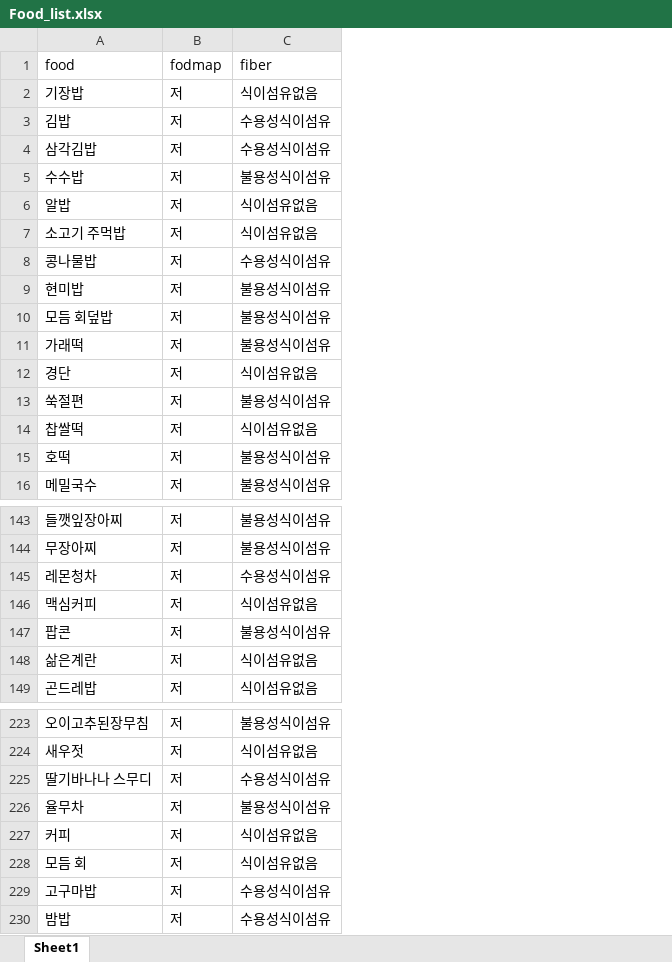
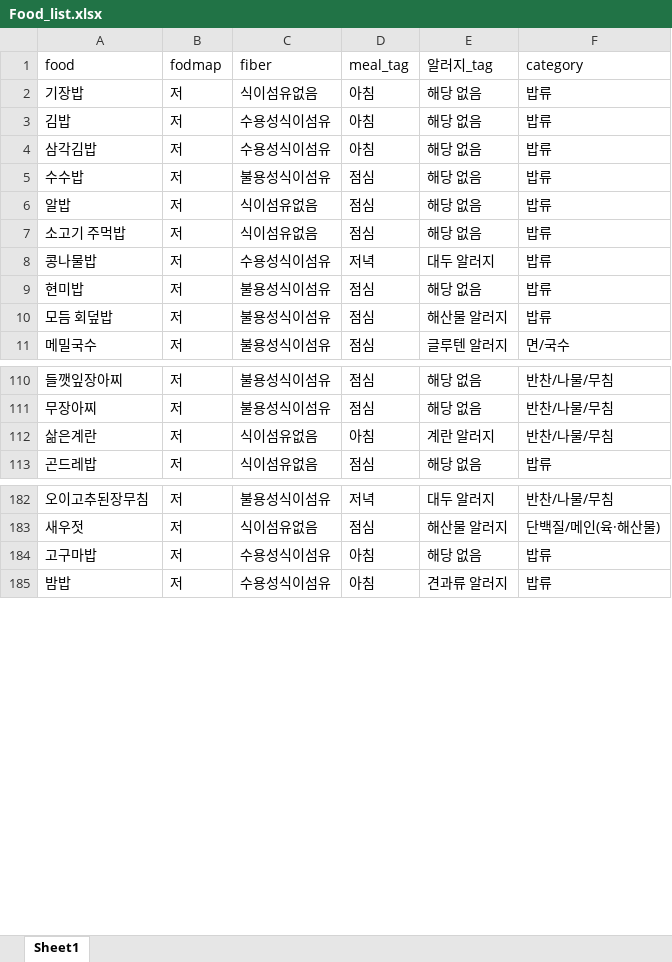
Before and after one commit to jakeshon/ibsafe_backend, an Excel workbook: ibsafe/llm_oss/Food_list.xlsx, sheet Sheet1, drawn as a sheet; only a part is shown, gaps mark what is left out; values as stored, in another font and other column widths than the file's, no cell formats; removed rows and columns are numbered as before the commit, all else as after; the diff covers the shown part only; the diff names each change by its address in the sheet, - before the commit and + after, or states it on an @@ line.

```diff
--- a/ibsafe/llm_oss/Food_list.xlsx (sheet Sheet1)
+++ b/ibsafe/llm_oss/Food_list.xlsx (sheet Sheet1)
+column D (meal_tag), rows 2-11: 아침 | 아침 | 아침 | 점심 | 점심 | 점심 | 저녁 | 점심 | 점심 | 점심; rows 110-113: 점심 | 점심 | 아침 | 점심; rows 182-185: 저녁 | 점심 | 아침 | 아침
+column E (알러지_tag), rows 2-11: 해당 없음 | 해당 없음 | 해당 없음 | 해당 없음 | 해당 없음 | 해당 없음 | 대두 알러지 | 해당 없음 | 해산물 알러지 | 글루텐 알러지; rows 110-113: 해당 없음 | 해당 없음 | 계란 알러지 | 해당 없음; rows 182-185: 대두 알러지 | 해산물 알러지 | 해당 없음 | 견과류 알러지
+column F (category), rows 2-11: 밥류 | 밥류 | 밥류 | 밥류 | 밥류 | 밥류 | 밥류 | 밥류 | 밥류 | 면/국수; rows 110-113: 반찬/나물/무침 | 반찬/나물/무침 | 반찬/나물/무침 | 밥류; rows 182-185: 반찬/나물/무침 | 단백질/메인(육·해산물) | 밥류 | 밥류
-row 11: 가래떡 | 저 | 불용성식이섬유
-row 12: 경단 | 저 | 식이섬유없음
-row 13: 쑥절편 | 저 | 불용성식이섬유
-row 14: 찹쌀떡 | 저 | 식이섬유없음
-row 15: 호떡 | 저 | 불용성식이섬유
-row 145: 레몬청차 | 저 | 수용성식이섬유
-row 146: 맥심커피 | 저 | 식이섬유없음
-row 147: 팝콘 | 저 | 불용성식이섬유
-row 225: 딸기바나나 스무디 | 저 | 수용성식이섬유
-row 226: 율무차 | 저 | 불용성식이섬유
-row 227: 커피 | 저 | 식이섬유없음
-row 228: 모듬 회 | 저 | 식이섬유없음
```
Also changed, not shown: 33 removed rows elsewhere in this sheet, cell formats, 13 other files.
